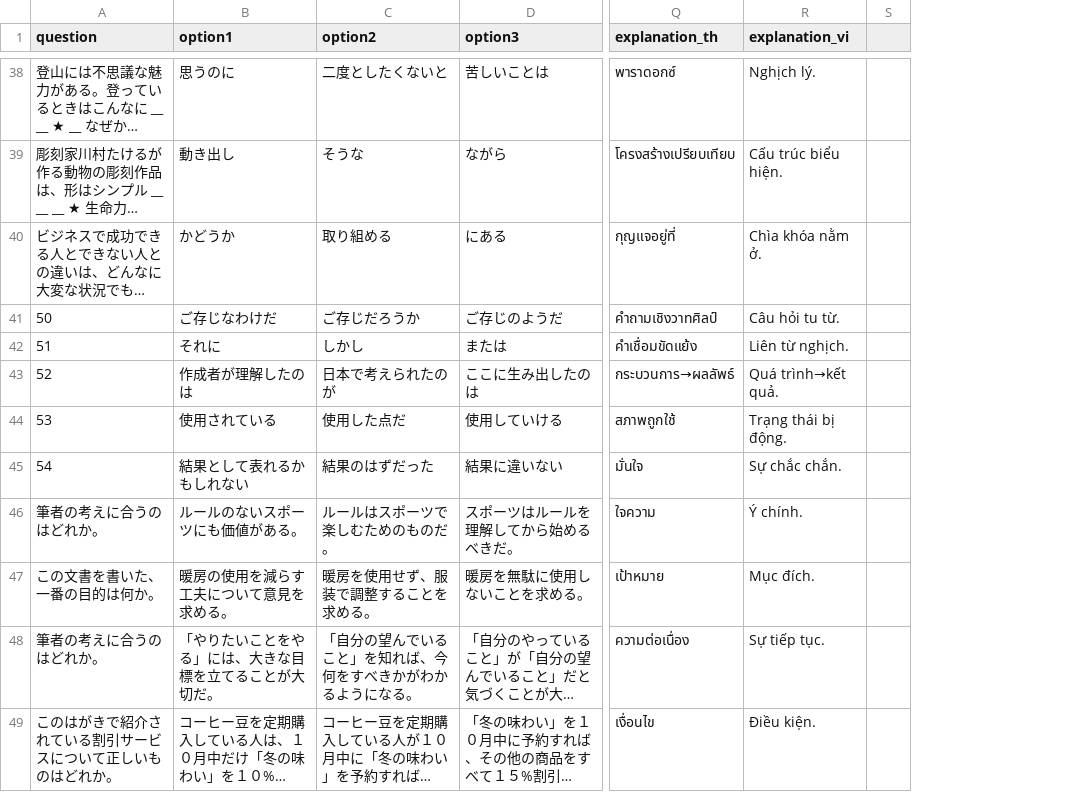
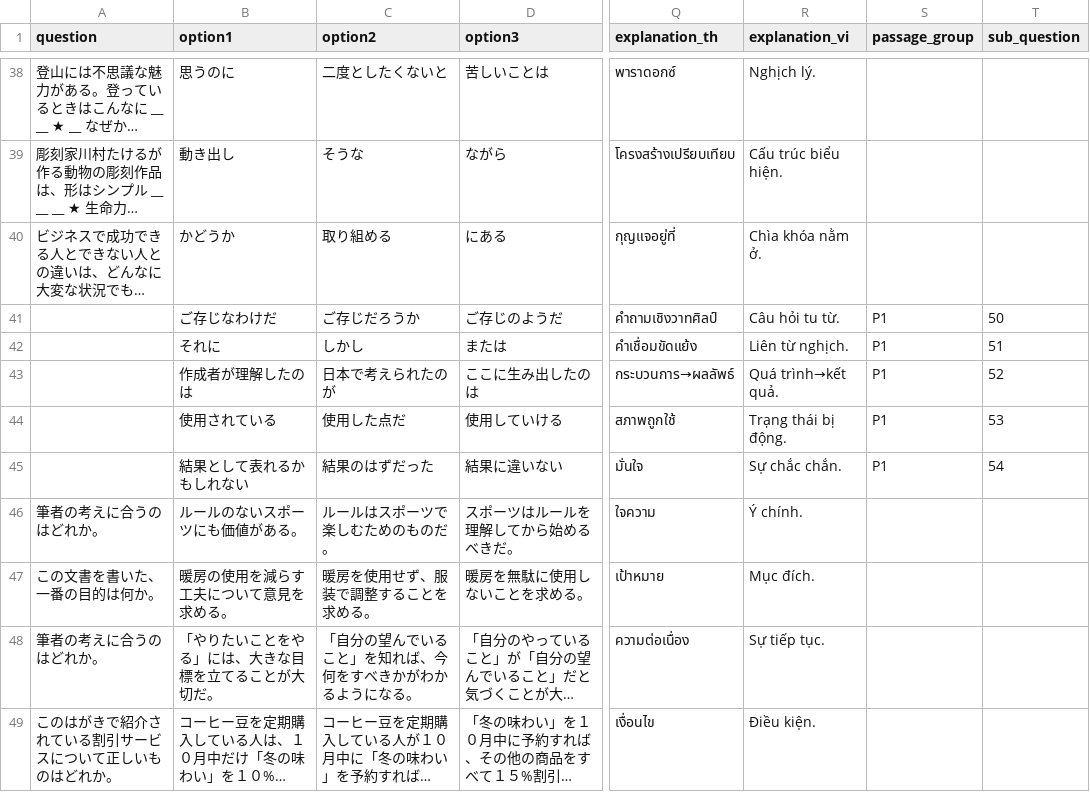
Before and after one commit to Jamminssssss/JLPTN2, a CSV file: N2TestApp/Resources/jlptn2_reading_set2.csv, drawn as a sheet; only a part is shown, gaps mark what is left out; long unchanged cells end in …; removed rows and columns are numbered as before the commit, all else as after; the diff covers the shown part only; the diff names each change by its address in the sheet, - before the commit and + after, or states it on an @@ line.

```diff
--- a/N2TestApp/Resources/jlptn2_reading_set2.csv
+++ b/N2TestApp/Resources/jlptn2_reading_set2.csv
-column S, empty
+column S (passage_group), rows 41-45: all P1
+column T (sub_question), rows 41-45: 50 | 51 | 52 | 53 | 54
-A41 (question): 50
+A41 (question): (empty)
-A42 (question): 51
+A42 (question): (empty)
-A43 (question): 52
+A43 (question): (empty)
-A44 (question): 53
+A44 (question): (empty)
-A45 (question): 54
+A45 (question): (empty)
```
Also changed, not shown: 23 edited cells elsewhere in this file, 45 other files.
